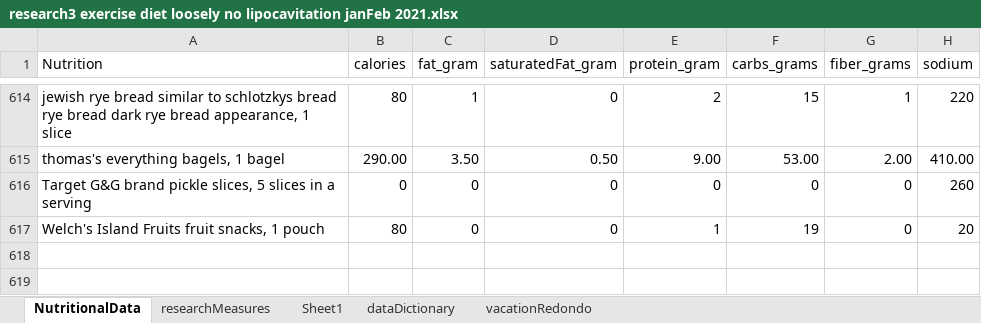
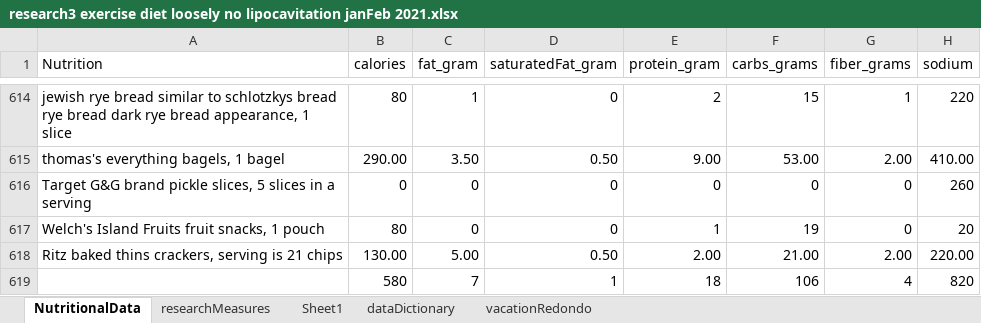
Before and after one commit to JanJanJan2018/lipocavitation-dieting-exercise-21-day-research, an Excel workbook: research3 exercise diet loosely no lipocavitation janFeb 2021.xlsx, sheet NutritionalData, drawn as a sheet; only a part is shown, gaps mark what is left out; values as stored, in another font and other column widths than the file's, no borders; 1 other sheet too large or unreadable and not compared; the diff names each change by its address in the sheet, - before the commit and + after, or states it on an @@ line.

```diff
--- a/research3 exercise diet loosely no lipocavitation janFeb 2021.xlsx (sheet NutritionalData)
+++ b/research3 exercise diet loosely no lipocavitation janFeb 2021.xlsx (sheet NutritionalData)
+row 618: Ritz baked thins crackers, serving is 21 chips | 130.00 | 5.00 | 0.50 | 2.00 | 21.00 | 2.00 | 220.00
+row 619:  | 580 | 7 | 1 | 18 | 106 | 4 | 820
```
Also changed, not shown: sheet researchMeasures.
